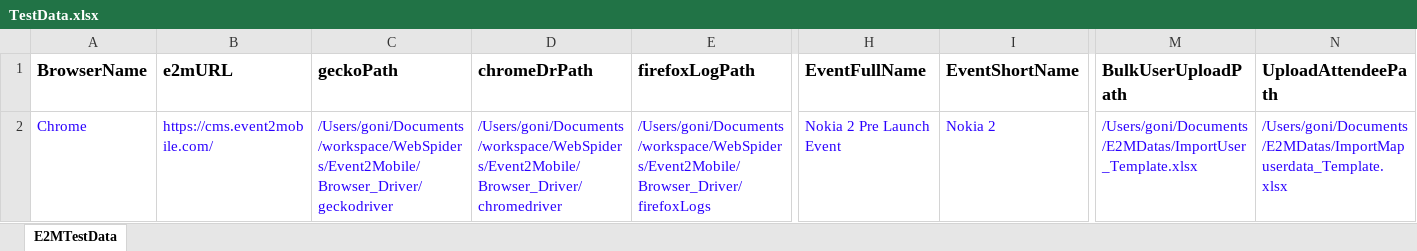
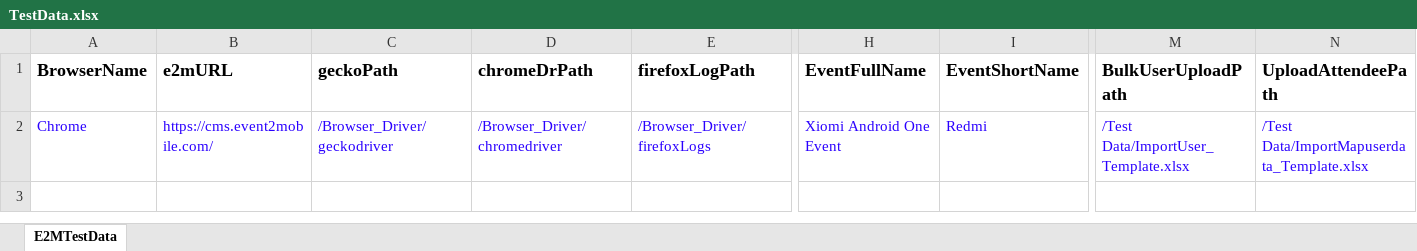
Before and after one commit to mahammadgoni/Mobile2Event, an Excel workbook: Test Data/TestData.xlsx, sheet E2MTestData, drawn as a sheet; only a part is shown, gaps mark what is left out; values as stored, in another font and other column widths than the file's, no borders; the diff names each change by its address in the sheet, - before the commit and + after, or states it on an @@ line.

Commit message:
Session Enhancement

```diff
--- a/Test Data/TestData.xlsx (sheet E2MTestData)
+++ b/Test Data/TestData.xlsx (sheet E2MTestData)
-C2 (geckoPath): /Users/goni/Documents/workspace/WebSpiders/Event2Mobile/Browser_Driver/geckodriver
+C2 (geckoPath): /Browser_Driver/geckodriver
-D2 (chromeDrPath): /Users/goni/Documents/workspace/WebSpiders/Event2Mobile/Browser_Driver/chromedriver
+D2 (chromeDrPath): /Browser_Driver/chromedriver
-E2 (firefoxLogPath): /Users/goni/Documents/workspace/WebSpiders/Event2Mobile/Browser_Driver/firefoxLogs
+E2 (firefoxLogPath): /Browser_Driver/firefoxLogs
-H2 (EventFullName): Nokia 2 Pre Launch Event
+H2 (EventFullName): Xiomi Android One Event
-I2 (EventShortName): Nokia 2
+I2 (EventShortName): Redmi
-M2 (BulkUserUploadPath): /Users/goni/Documents/E2MDatas/ImportUser_Template.xlsx
+M2 (BulkUserUploadPath): /Test Data/ImportUser_Template.xlsx
-N2 (UploadAttendeePath): /Users/goni/Documents/E2MDatas/ImportMapuserdata_Template.xlsx
+N2 (UploadAttendeePath): /Test Data/ImportMapuserdata_Template.xlsx
```
Also changed, not shown: 5 other files.
